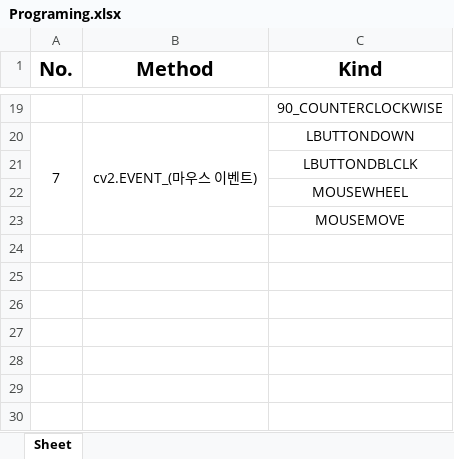
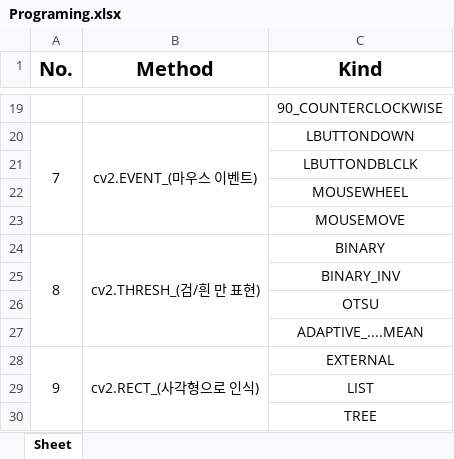
Before and after one commit to nataehoon/CodeHouse, an Excel workbook: Python/exercise/exelpracticefiles/Programing.xlsx, sheet Sheet, drawn as a sheet; only a part is shown, gaps mark what is left out; values as stored, in another font and other column widths than the file's, no borders; the diff names each change by its address in the sheet, - before the commit and + after, or states it on an @@ line.

```diff
--- a/Python/exercise/exelpracticefiles/Programing.xlsx (sheet Sheet)
+++ b/Python/exercise/exelpracticefiles/Programing.xlsx (sheet Sheet)
+row 24: 8 | cv2.THRESH_(검/흰 만 표현) | BINARY
+row 25:  |  | BINARY_INV
+row 26:  |  | OTSU
+row 27:  |  | ADAPTIVE_....MEAN
+row 28: 9 | cv2.RECT_(사각형으로 인식) | EXTERNAL
+row 29:  |  | LIST
+row 30:  |  | TREE
```
Also changed, not shown: 2 other files.
